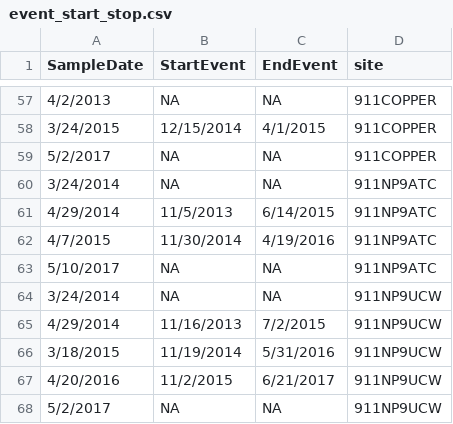
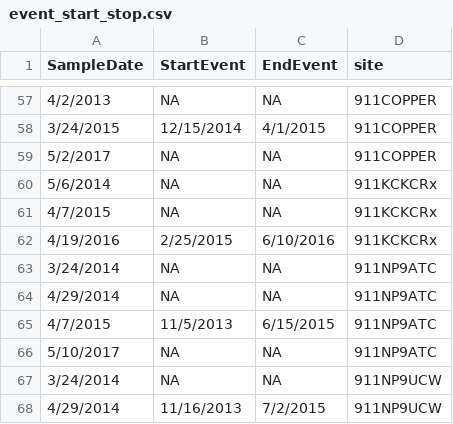
Before and after one commit to dry-rivers-rcn/drying_regimes_2, a CSV file: docs/event_start_stop.csv, drawn as a sheet; only a part is shown, gaps mark what is left out; the shorter side is filled out with more unchanged rows.

```diff
--- a/docs/event_start_stop.csv
+++ b/docs/event_start_stop.csv
@@ -59,5 +59,8 @@ SampleDate,StartEvent,EndEvent,site
 5/2/2017,NA,NA,911COPPER
+5/6/2014,NA,NA,911KCKCRx
+4/7/2015,NA,NA,911KCKCRx
+4/19/2016,2/25/2015,6/10/2016,911KCKCRx
 3/24/2014,NA,NA,911NP9ATC
-4/29/2014,11/5/2013,6/14/2015,911NP9ATC
-4/7/2015,11/30/2014,4/19/2016,911NP9ATC
+4/29/2014,NA,NA,911NP9ATC
+4/7/2015,11/5/2013,6/15/2015,911NP9ATC
 5/10/2017,NA,NA,911NP9ATC
```
Also changed, not shown: docs/metrics.csv, 1 other file.
